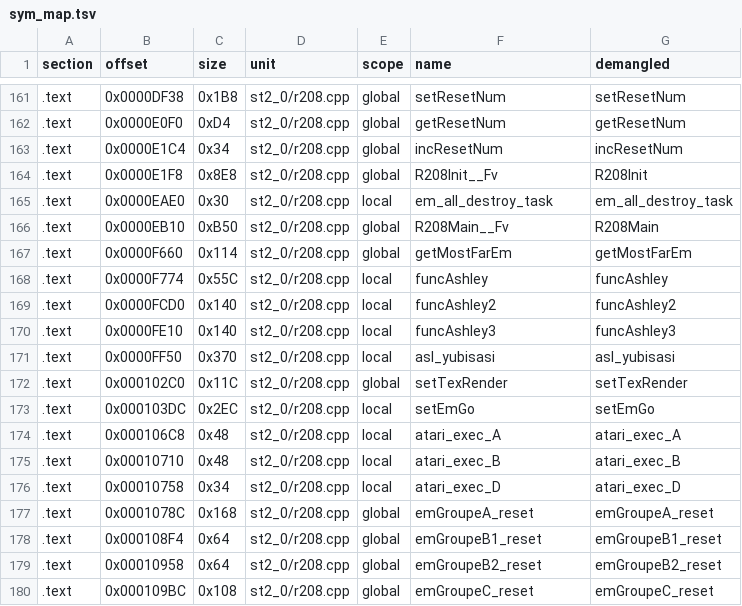
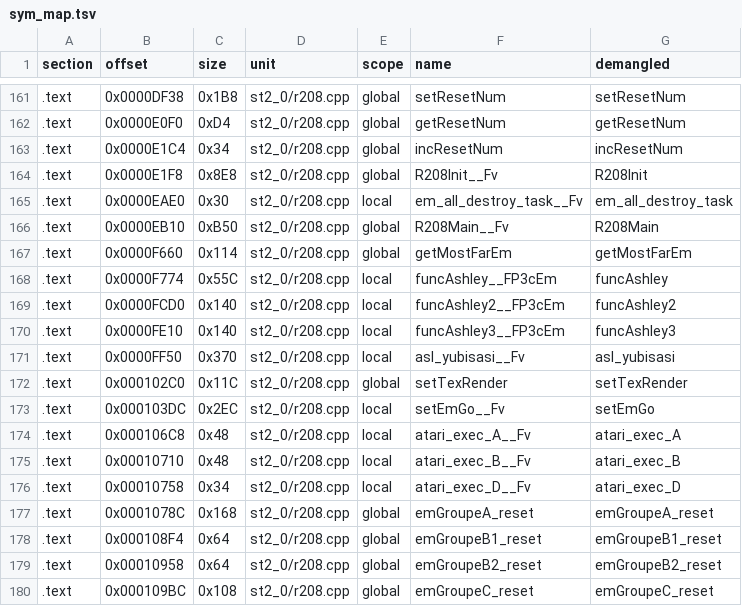
Before and after one commit to Penguinjanator/re4, a TSV file: config/G4BE08/modules/st2_0/sym_map.tsv, drawn as a sheet; only a part is shown, gaps mark what is left out; the diff covers the shown part only.

```diff
--- a/config/G4BE08/modules/st2_0/sym_map.tsv
+++ b/config/G4BE08/modules/st2_0/sym_map.tsv
@@ -164,14 +164,14 @@ section	offset	size	unit	scope	name	demangled
 .text	0x0000E1F8	0x8E8	st2_0/r208.cpp	global	R208Init__Fv	R208Init
-.text	0x0000EAE0	0x30	st2_0/r208.cpp	local	em_all_destroy_task	em_all_destroy_task
+.text	0x0000EAE0	0x30	st2_0/r208.cpp	local	em_all_destroy_task__Fv	em_all_destroy_task
 .text	0x0000EB10	0xB50	st2_0/r208.cpp	global	R208Main__Fv	R208Main
 .text	0x0000F660	0x114	st2_0/r208.cpp	global	getMostFarEm	getMostFarEm
-.text	0x0000F774	0x55C	st2_0/r208.cpp	local	funcAshley	funcAshley
-.text	0x0000FCD0	0x140	st2_0/r208.cpp	local	funcAshley2	funcAshley2
-.text	0x0000FE10	0x140	st2_0/r208.cpp	local	funcAshley3	funcAshley3
-.text	0x0000FF50	0x370	st2_0/r208.cpp	local	asl_yubisasi	asl_yubisasi
+.text	0x0000F774	0x55C	st2_0/r208.cpp	local	funcAshley__FP3cEm	funcAshley
+.text	0x0000FCD0	0x140	st2_0/r208.cpp	local	funcAshley2__FP3cEm	funcAshley2
+.text	0x0000FE10	0x140	st2_0/r208.cpp	local	funcAshley3__FP3cEm	funcAshley3
+.text	0x0000FF50	0x370	st2_0/r208.cpp	local	asl_yubisasi__Fv	asl_yubisasi
 .text	0x000102C0	0x11C	st2_0/r208.cpp	global	setTexRender	setTexRender
-.text	0x000103DC	0x2EC	st2_0/r208.cpp	local	setEmGo	setEmGo
-.text	0x000106C8	0x48	st2_0/r208.cpp	local	atari_exec_A	atari_exec_A
-.text	0x00010710	0x48	st2_0/r208.cpp	local	atari_exec_B	atari_exec_B
-.text	0x00010758	0x34	st2_0/r208.cpp	local	atari_exec_D	atari_exec_D
+.text	0x000103DC	0x2EC	st2_0/r208.cpp	local	setEmGo__Fv	setEmGo
+.text	0x000106C8	0x48	st2_0/r208.cpp	local	atari_exec_A__Fv	atari_exec_A
+.text	0x00010710	0x48	st2_0/r208.cpp	local	atari_exec_B__Fv	atari_exec_B
+.text	0x00010758	0x34	st2_0/r208.cpp	local	atari_exec_D__Fv	atari_exec_D
 .text	0x0001078C	0x168	st2_0/r208.cpp	global	emGroupeA_reset	emGroupeA_reset
```
Also changed, not shown: 12 edited cells elsewhere in this file, config/G4BE08/modules/st1_3/sym_map.tsv, 13 other files.
